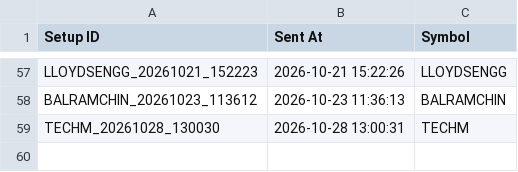
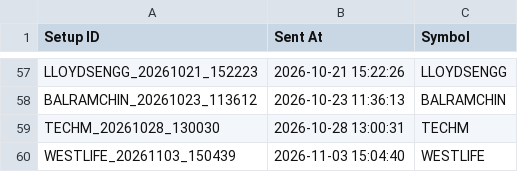
Before and after one commit to surajpjoshi/combined-stockstory, a CSV file: rsi/Telegram_Alert_History.csv, drawn as a sheet; only a part is shown, gaps mark what is left out.

```diff
--- a/rsi/Telegram_Alert_History.csv
+++ b/rsi/Telegram_Alert_History.csv
@@ -59 +59,2 @@ BALRAMCHIN_20261023_113612,2026-10-23 11:36:13,BALRAMCHIN
 TECHM_20261028_130030,2026-10-28 13:00:31,TECHM
+WESTLIFE_20261103_150439,2026-11-03 15:04:40,WESTLIFE
```
Also changed, not shown: rsi/RSI_Monitoring_State.csv, rsi/Setup_History.csv, 4 other files.
